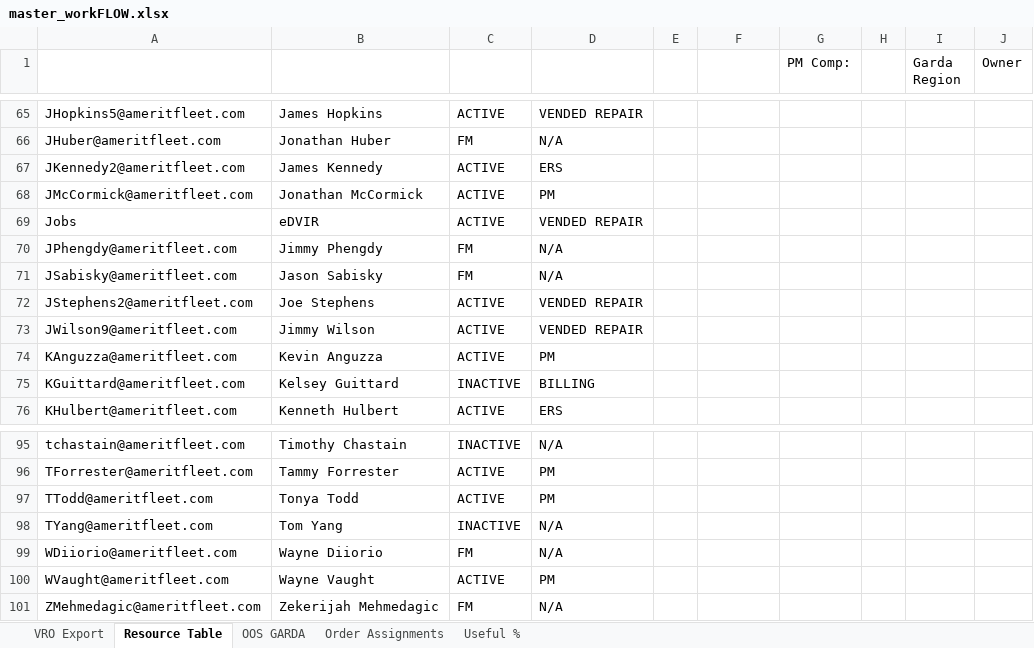
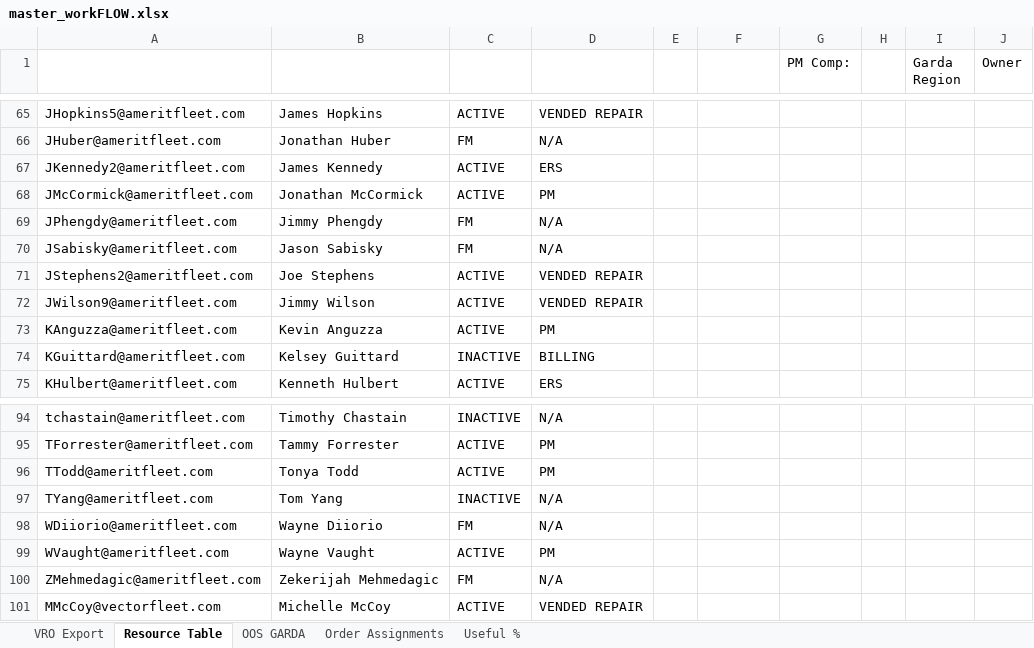
Before and after one commit to nmaysonet/workFLOW, an Excel workbook: master_workFLOW.xlsx, sheet Resource Table, drawn as a sheet; only a part is shown, gaps mark what is left out; values as stored, in another font and other column widths than the file's, no borders; table styles not drawn; removed rows and columns are numbered as before the commit, all else as after; the diff names each change by its address in the sheet, - before the commit and + after, or states it on an @@ line.

Commit message:
Add files via upload

```diff
--- a/master_workFLOW.xlsx (sheet Resource Table)
+++ b/master_workFLOW.xlsx (sheet Resource Table)
-row 69: Jobs | eDVIR | ACTIVE | VENDED REPAIR
+row 101: MMcCoy@vectorfleet.com | Michelle McCoy | ACTIVE | VENDED REPAIR
```
